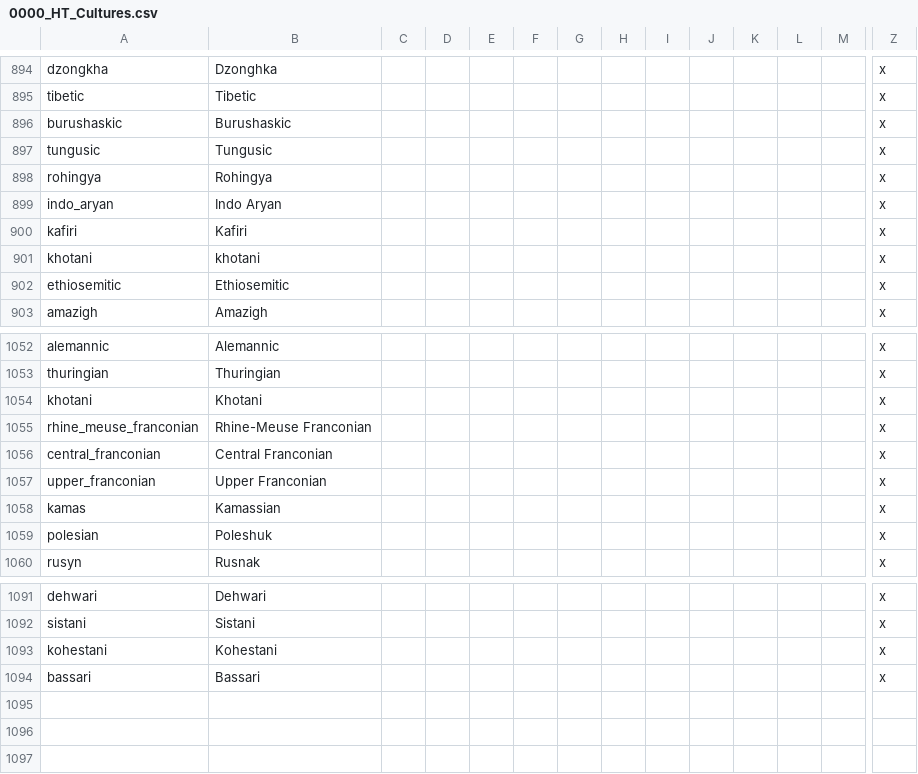
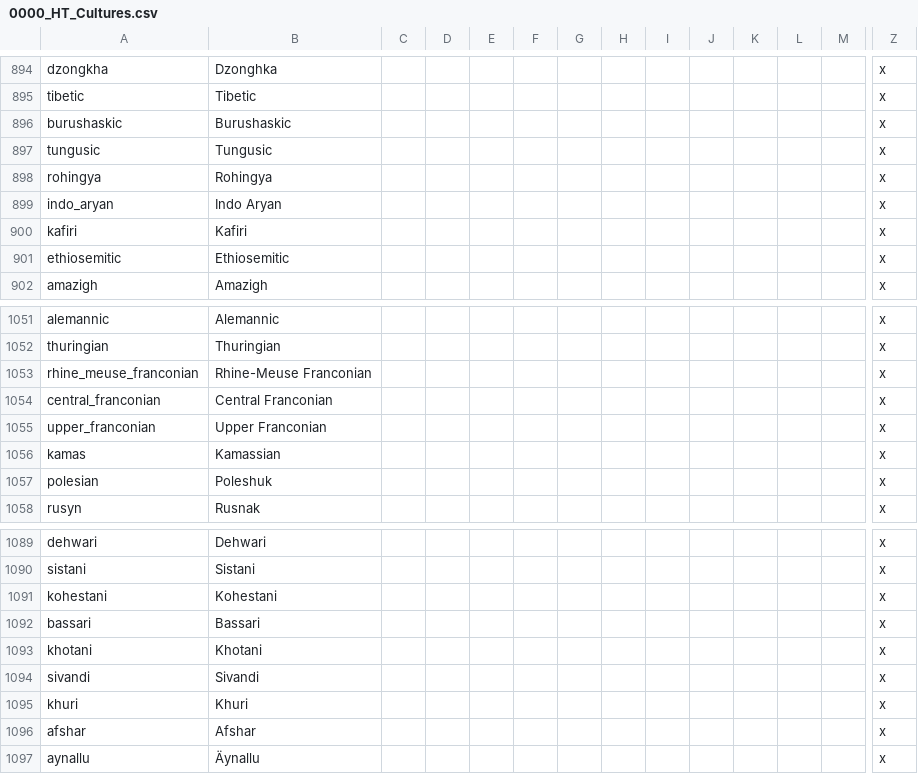
Before and after one commit to FeelsAtlasMan/Harald-s-Triumph, a CSV file: [WIP]/localisation/0000_HT_Cultures.csv, drawn as a sheet; only a part is shown, gaps mark what is left out; removed rows and columns are numbered as before the commit, all else as after; rows hold the shown columns only; the diff names each change by its address in the sheet, - before the commit and + after, or states it on an @@ line.

```diff
--- a/[WIP]/localisation/0000_HT_Cultures.csv
+++ b/[WIP]/localisation/0000_HT_Cultures.csv
-row 901: khotani | khotani |  |  |  |  |  |  |  |  |  |  |  | x
@@ row 1054 moved to row 1093: khotani @@
+row 1094: sivandi | Sivandi |  |  |  |  |  |  |  |  |  |  |  | x
+row 1095: khuri | Khuri |  |  |  |  |  |  |  |  |  |  |  | x
+row 1096: afshar | Afshar |  |  |  |  |  |  |  |  |  |  |  | x
+row 1097: aynallu | Äynallu |  |  |  |  |  |  |  |  |  |  |  | x
```
Also changed, not shown: 20 other files.
